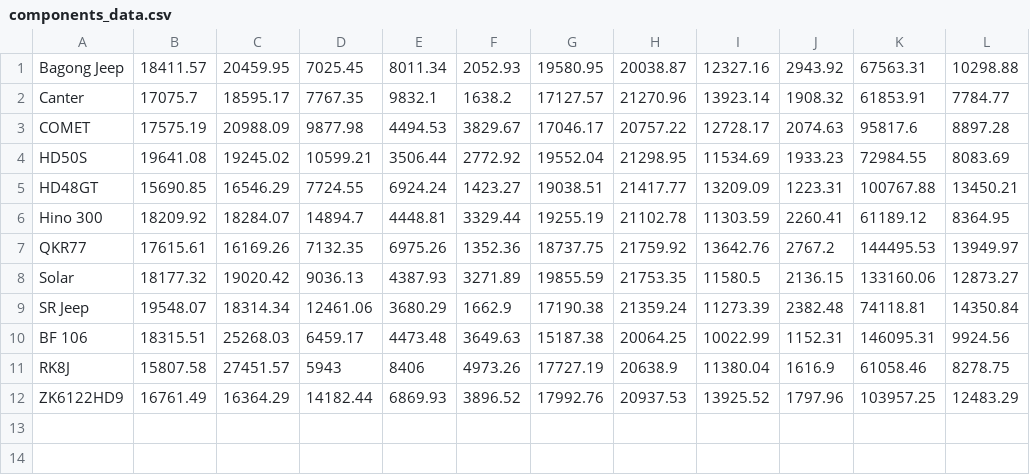
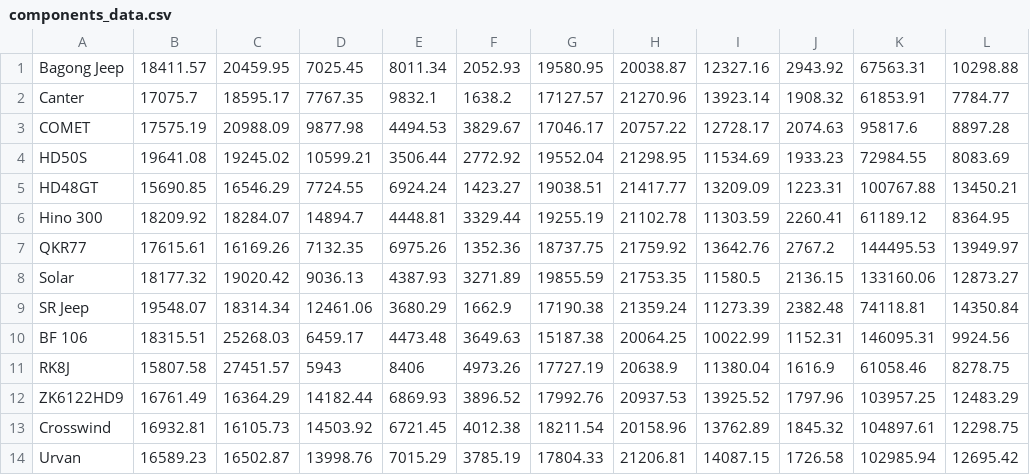
Before and after one commit to Pipluppp/transport-sqlite, a CSV file: data/components_data.csv, drawn as a sheet; the diff names each change by its address in the sheet, - before the commit and + after, or states it on an @@ line.

Commit message:
Add missing models for Urvan and Crosswind

```diff
--- a/data/components_data.csv
+++ b/data/components_data.csv
+row 13: Crosswind | 16932.81 | 16105.73 | 14503.92 | 6721.45 | 4012.38 | 18211.54 | 20158.96 | 13762.89 | 1845.32 | 104897.61 | 12298.75
+row 14: Urvan | 16589.23 | 16502.87 | 13998.76 | 7015.29 | 3785.19 | 17804.33 | 21206.81 | 14087.15 | 1726.58 | 102985.94 | 12695.42
```
